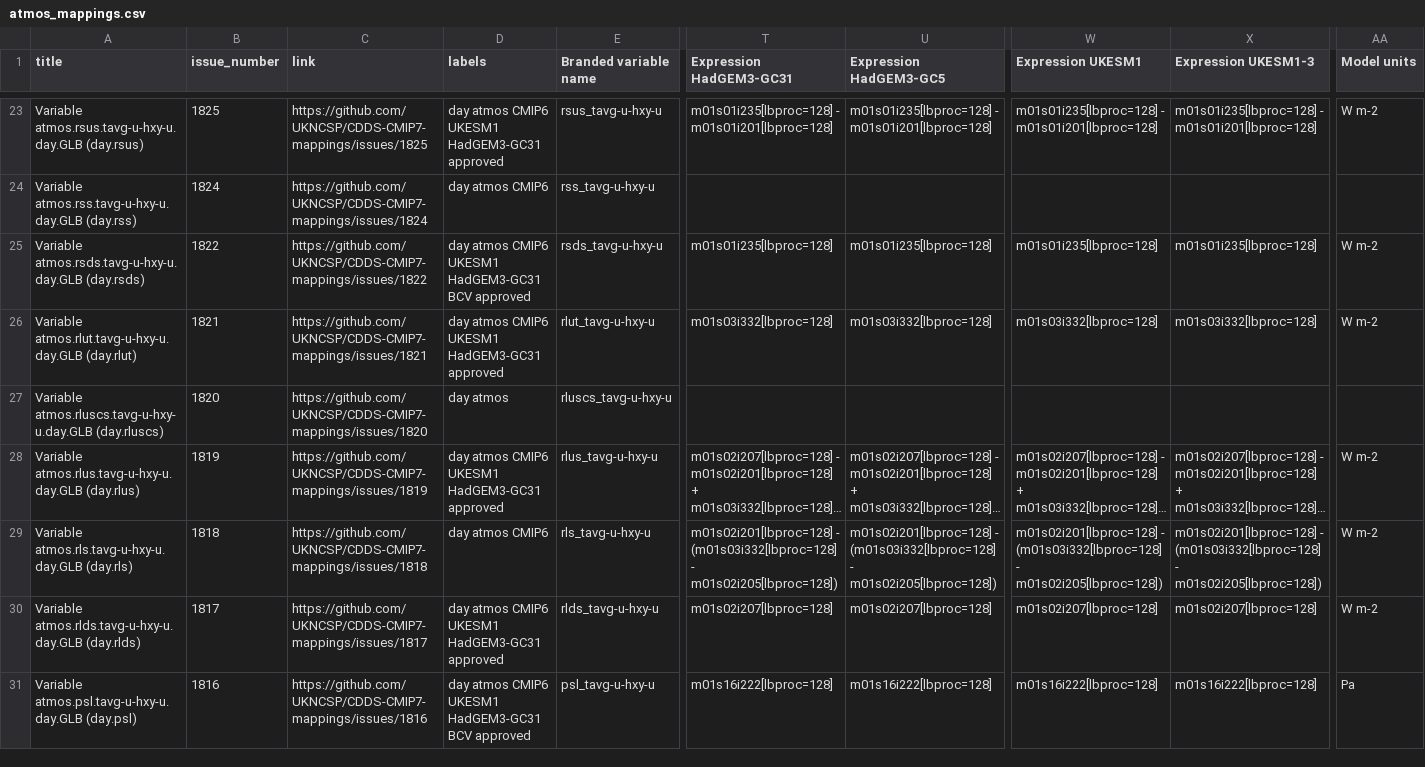
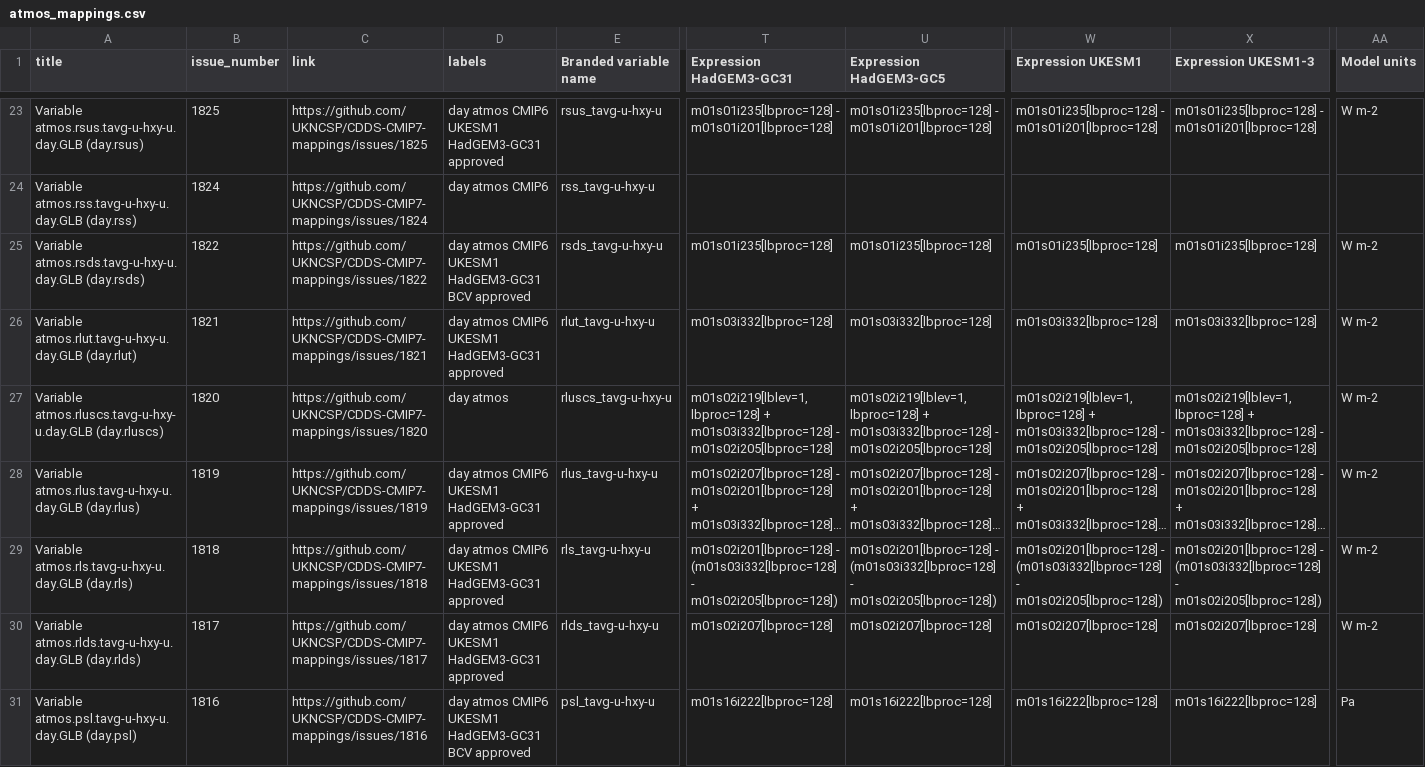
Before and after one commit to UKNCSP/CDDS-CMIP7-mappings, a CSV file: data/atmos_mappings.csv, drawn as a sheet; only a part is shown, gaps mark what is left out; long unchanged cells end in …; the diff names each change by its address in the sheet, - before the commit and + after, or states it on an @@ line.

```diff
--- a/data/atmos_mappings.csv
+++ b/data/atmos_mappings.csv
-T27 (Expression HadGEM3-GC31): (empty)
+T27 (Expression HadGEM3-GC31): m01s02i219[lblev=1, lbproc=128] + m01s03i332[lbproc=128] - m01s02i205[lbproc=128]
-U27 (Expression HadGEM3-GC5): (empty)
+U27 (Expression HadGEM3-GC5): m01s02i219[lblev=1, lbproc=128] + m01s03i332[lbproc=128] - m01s02i205[lbproc=128]
-W27 (Expression UKESM1): (empty)
+W27 (Expression UKESM1): m01s02i219[lblev=1, lbproc=128] + m01s03i332[lbproc=128] - m01s02i205[lbproc=128]
-X27 (Expression UKESM1-3): (empty)
+X27 (Expression UKESM1-3): m01s02i219[lblev=1, lbproc=128] + m01s03i332[lbproc=128] - m01s02i205[lbproc=128]
-AA27 (Model units): (empty)
+AA27 (Model units): W m-2
-D29 (labels): day atmos CMIP6
+D29 (labels): day atmos CMIP6 UKESM1 HadGEM3-GC31 approved
```
Also changed, not shown: data/atmos_mappings_CMIP6.csv, data/atmos_mappings_new.csv, 3 other files.
